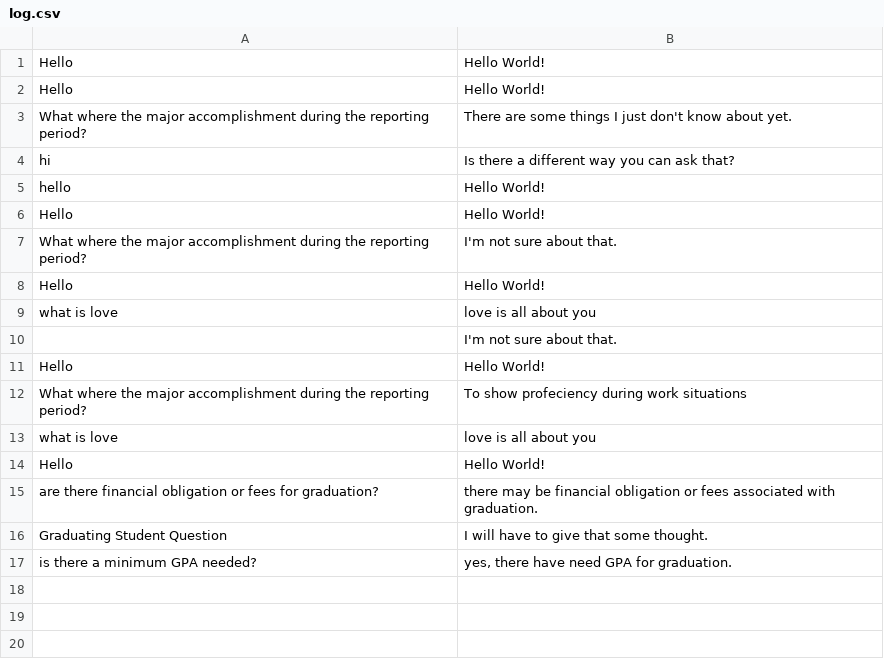
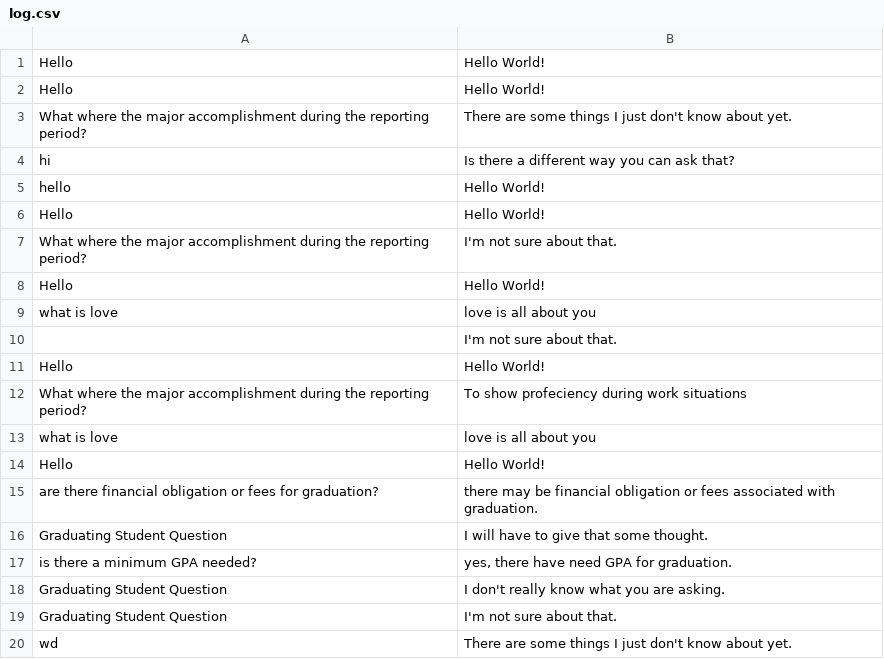
Before and after one commit to thebadsektor/smp3c-g2-chatbot, a CSV file: data/log.csv, drawn as a sheet.

```diff
--- a/data/log.csv
+++ b/data/log.csv
@@ -17 +17,4 @@ Graduating Student Question,I will have to give that some thought.
 is there a minimum GPA needed?,"yes, there have need GPA for graduation."
+Graduating Student Question,I don't really know what you are asking.
+Graduating Student Question,I'm not sure about that.
+wd,There are some things I just don't know about yet.
```
Also changed, not shown: 1 other file.
